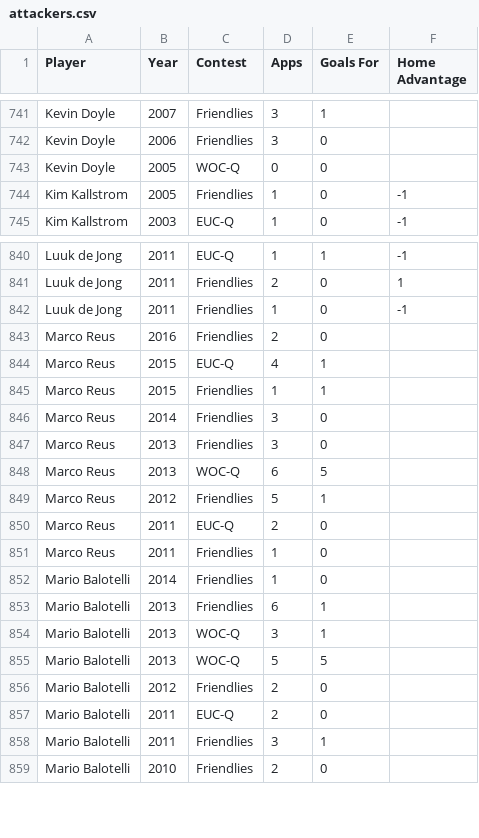
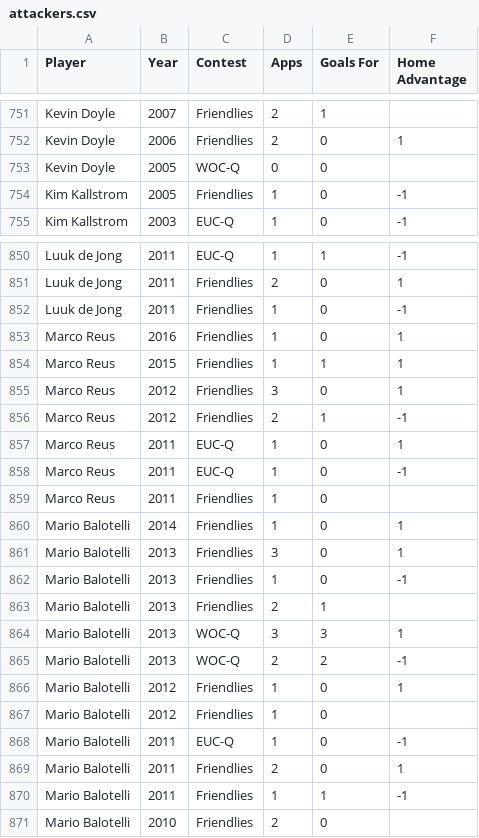
Before and after one commit to thezane/soccer-predictions, a CSV file: data/attackers.csv, drawn as a sheet; only a part is shown, gaps mark what is left out; the diff covers the shown part only.

```diff
--- a/data/attackers.csv
+++ b/data/attackers.csv
@@ -741,3 +751,3 @@
-"Kevin Doyle",2007,"Friendlies",3,1,
-"Kevin Doyle",2006,"Friendlies",3,0,
+"Kevin Doyle",2007,"Friendlies",2,1,
+"Kevin Doyle",2006,"Friendlies",2,0,1
 "Kevin Doyle",2005,"WOC-Q",0,0,
@@ -842,18 +852,20 @@
 "Luuk de Jong",2011,"Friendlies",1,0,-1
-"Marco Reus",2016,"Friendlies",2,0,
-"Marco Reus",2015,"EUC-Q",4,1,
-"Marco Reus",2015,"Friendlies",1,1,
-"Marco Reus",2014,"Friendlies",3,0,
-"Marco Reus",2013,"Friendlies",3,0,
-"Marco Reus",2013,"WOC-Q",6,5,
-"Marco Reus",2012,"Friendlies",5,1,
-"Marco Reus",2011,"EUC-Q",2,0,
+"Marco Reus",2016,"Friendlies",1,0,1
+"Marco Reus",2015,"Friendlies",1,1,1
+"Marco Reus",2012,"Friendlies",3,0,1
+"Marco Reus",2012,"Friendlies",2,1,-1
+"Marco Reus",2011,"EUC-Q",1,0,1
+"Marco Reus",2011,"EUC-Q",1,0,-1
 "Marco Reus",2011,"Friendlies",1,0,
-"Mario Balotelli",2014,"Friendlies",1,0,
-"Mario Balotelli",2013,"Friendlies",6,1,
-"Mario Balotelli",2013,"WOC-Q",3,1,
-"Mario Balotelli",2013,"WOC-Q",5,5,
-"Mario Balotelli",2012,"Friendlies",2,0,
-"Mario Balotelli",2011,"EUC-Q",2,0,
-"Mario Balotelli",2011,"Friendlies",3,1,
+"Mario Balotelli",2014,"Friendlies",1,0,1
+"Mario Balotelli",2013,"Friendlies",3,0,1
+"Mario Balotelli",2013,"Friendlies",1,0,-1
+"Mario Balotelli",2013,"Friendlies",2,1,
+"Mario Balotelli",2013,"WOC-Q",3,3,1
+"Mario Balotelli",2013,"WOC-Q",2,2,-1
+"Mario Balotelli",2012,"Friendlies",1,0,1
+"Mario Balotelli",2012,"Friendlies",1,0,
+"Mario Balotelli",2011,"EUC-Q",1,0,-1
+"Mario Balotelli",2011,"Friendlies",2,0,1
+"Mario Balotelli",2011,"Friendlies",1,1,-1
 "Mario Balotelli",2010,"Friendlies",2,0,
```
Also changed, not shown: 10 added rows and 23 edited cells elsewhere in this file, data/midfielders.csv.
